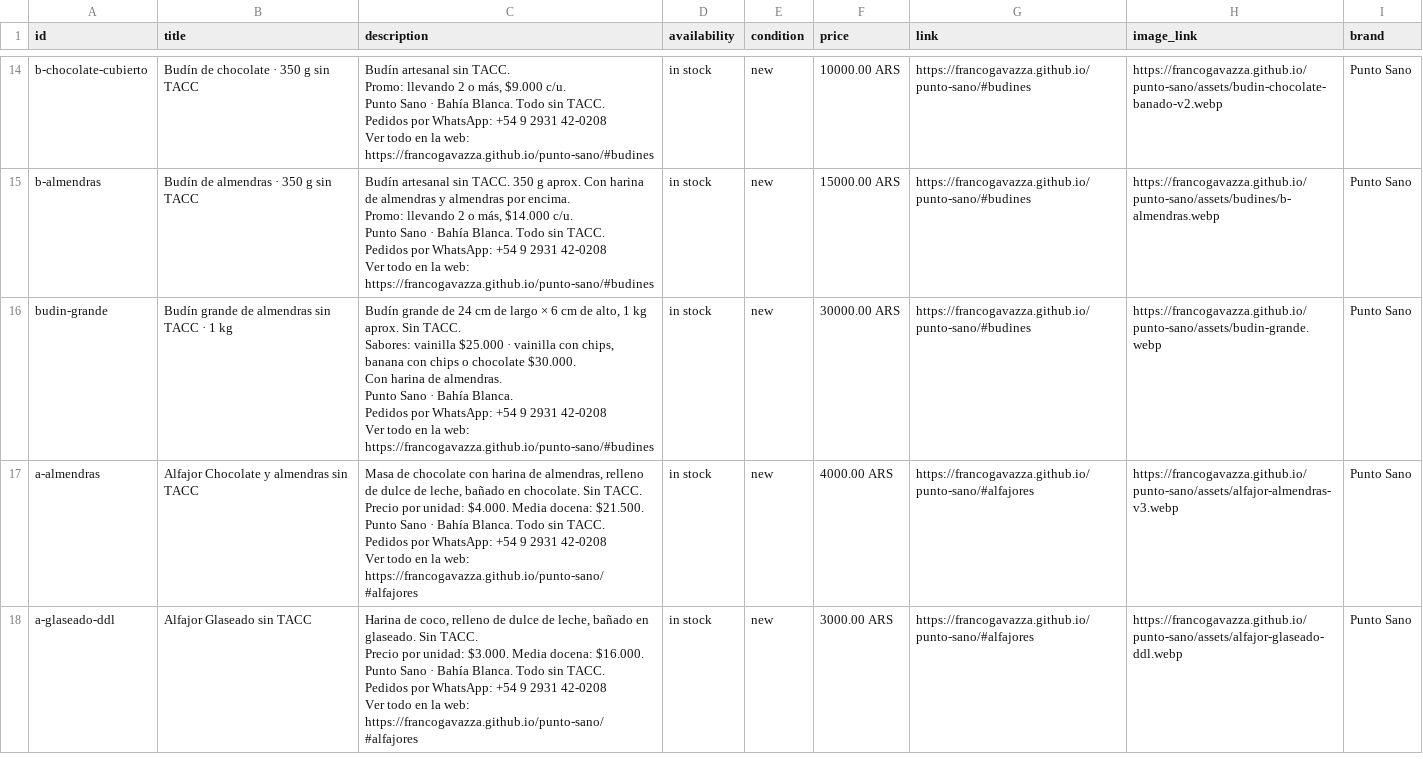
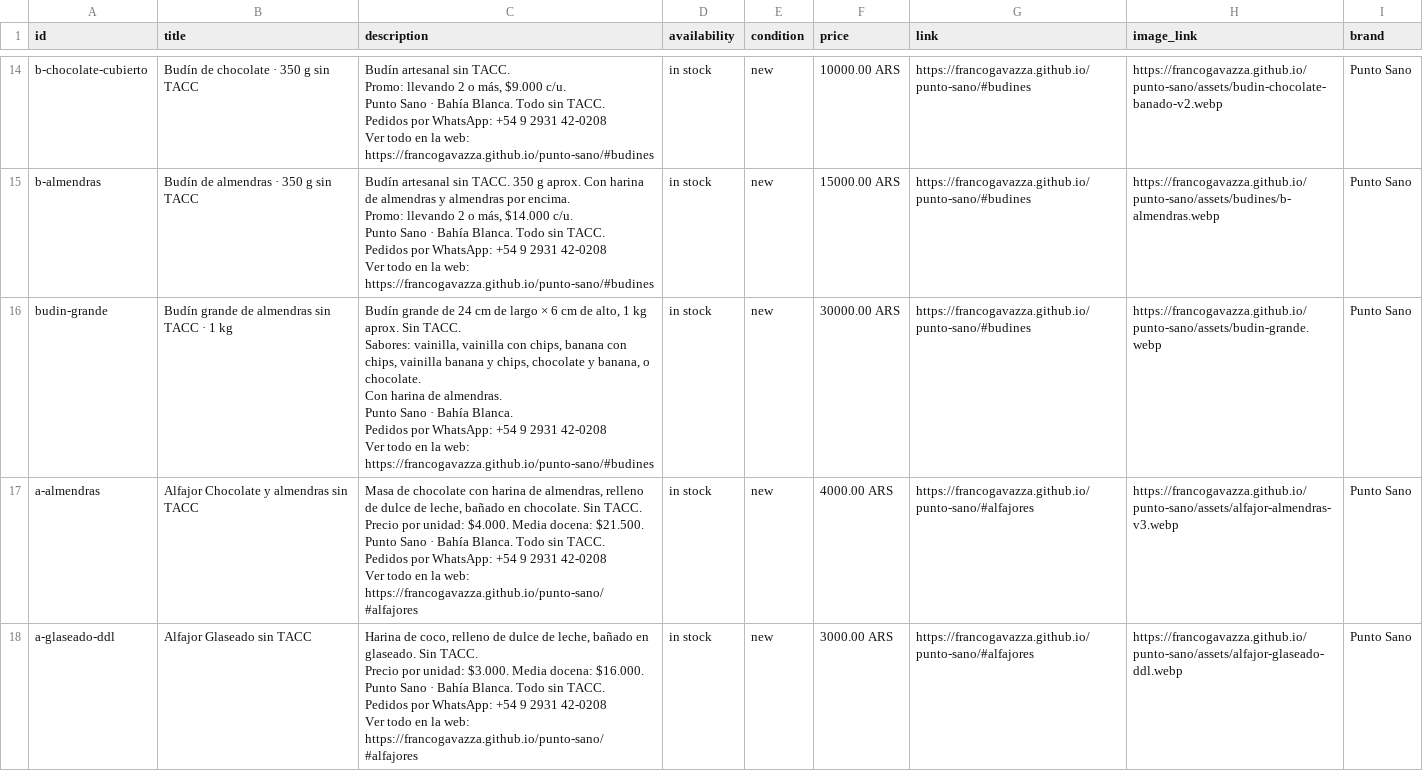
Before and after one commit to francogavazza/punto-sano, a CSV file: marketplace/catalogo-facebook.csv, drawn as a sheet; only a part is shown, gaps mark what is left out.

```diff
--- a/marketplace/catalogo-facebook.csv
+++ b/marketplace/catalogo-facebook.csv
@@ -63,8 +63,8 @@ Pedidos por WhatsApp: +54 9 2931 42-0208
 Ver todo en la web: https://francogavazza.github.io/punto-sano/#budines",in stock,new,15000.00 ARS,https://francogavazza.github.io/punto-sano/#budines,https://francogavazza.github.io/punto-sano/assets/budines/b-almendras.webp,Punto Sano
-budin-grande,Budín grande de almendras sin TACC · 1 kg,"Budín grande de 24 cm de largo × 6 cm de alto, 1 kg aprox. Sin TACC.
-Sabores: vainilla $25.000 · vainilla con chips, banana con chips o chocolate $30.000.
-Con harina de almendras.
-Punto Sano · Bahía Blanca.
-Pedidos por WhatsApp: +54 9 2931 42-0208
-Ver todo en la web: https://francogavazza.github.io/punto-sano/#budines",in stock,new,30000.00 ARS,https://francogavazza.github.io/punto-sano/#budines,https://francogavazza.github.io/punto-sano/assets/budin-grande.webp,Punto Sano
+budin-grande,Budín grande de almendras sin TACC · 1 kg,"Budín grande de 24 cm de largo × 6 cm de alto, 1 kg aprox. Sin TACC.
+Sabores: vainilla, vainilla con chips, banana con chips, vainilla banana y chips, chocolate y banana, o chocolate.
+Con harina de almendras.
+Punto Sano · Bahía Blanca.
+Pedidos por WhatsApp: +54 9 2931 42-0208
+Ver todo en la web: https://francogavazza.github.io/punto-sano/#budines",in stock,new,30000.00 ARS,https://francogavazza.github.io/punto-sano/#budines,https://francogavazza.github.io/punto-sano/assets/budin-grande.webp,Punto Sano
 a-almendras,Alfajor Chocolate y almendras sin TACC,"Masa de chocolate con harina de almendras, relleno de dulce de leche, bañado en chocolate. Sin TACC.
```
Also changed, not shown: 1 other file.
